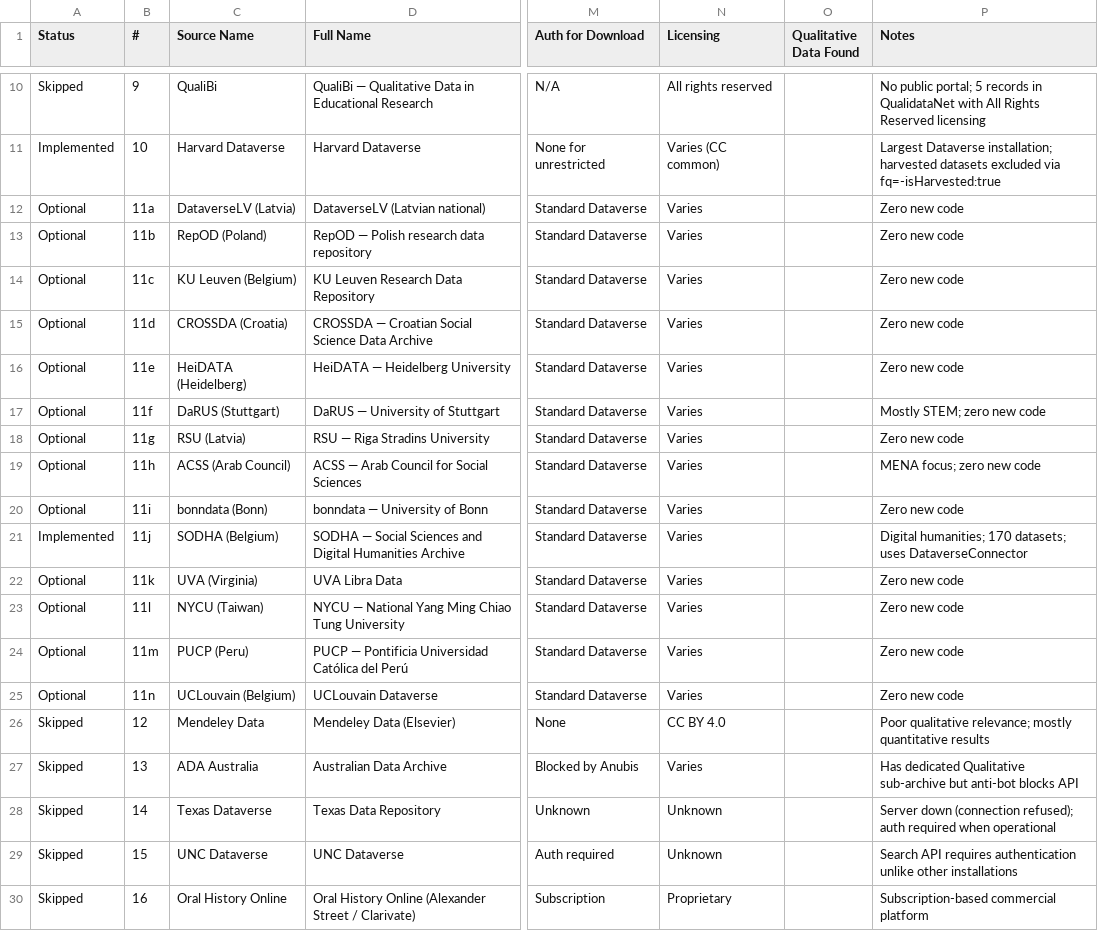
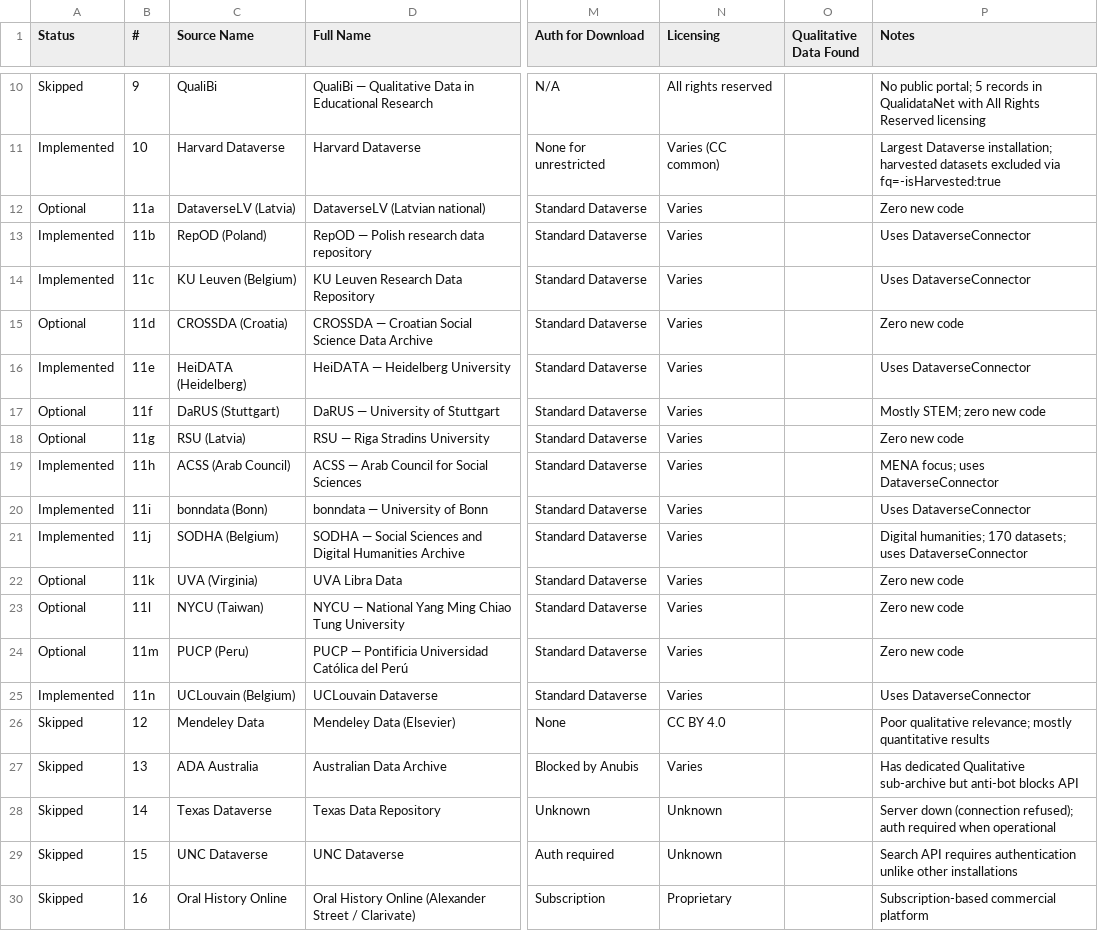
Before and after one commit to prantoamt/seeding-QDArchive, a CSV file: datasources.csv, drawn as a sheet; only a part is shown, gaps mark what is left out; the diff names each change by its address in the sheet, - before the commit and + after, or states it on an @@ line.

Commit message:
feat: add 6 Dataverse sources and update report with final numbers
  Add ACSS, KU Leuven, UCLouvain, RepOD, HeiDATA, and bonndata as new
  Dataverse sources (zero new connector code). Update Part 1 report with
  final acquisition results: 44,196 records, 11,110 downloaded (17.11 GB),
  83 QDA files across 9 formats from 13 repositories in 9 countries.

```diff
--- a/datasources.csv
+++ b/datasources.csv
-A13:A14 (Status): Optional
+A13:A14 (Status): Implemented
-P13:P14 (Notes): Zero new code
+P13:P14 (Notes): Uses DataverseConnector
-A16 (Status): Optional
+A16 (Status): Implemented
-P16 (Notes): Zero new code
+P16 (Notes): Uses DataverseConnector
-A19:A20 (Status): Optional
+A19:A20 (Status): Implemented
-P19 (Notes): MENA focus; zero new code
+P19 (Notes): MENA focus; uses DataverseConnector
-P20 (Notes): Zero new code
+P20 (Notes): Uses DataverseConnector
-A25 (Status): Optional
+A25 (Status): Implemented
-P25 (Notes): Zero new code
+P25 (Notes): Uses DataverseConnector
```
Also changed, not shown: 5 other files.
